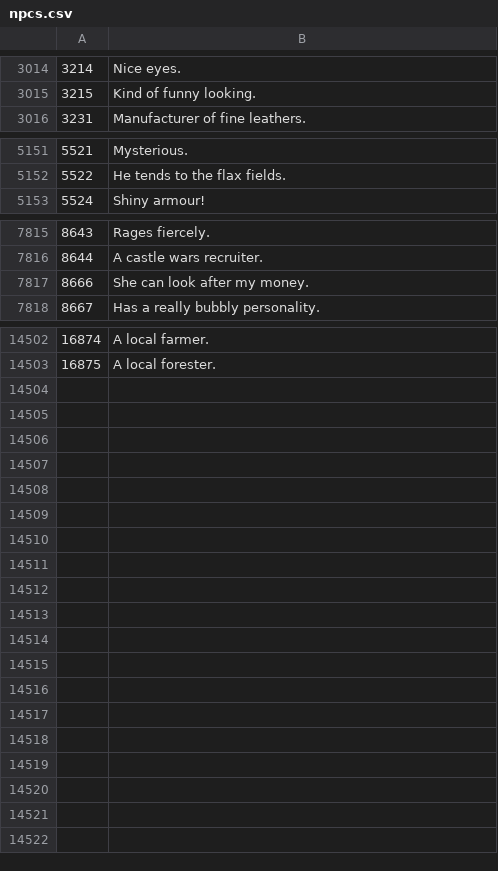
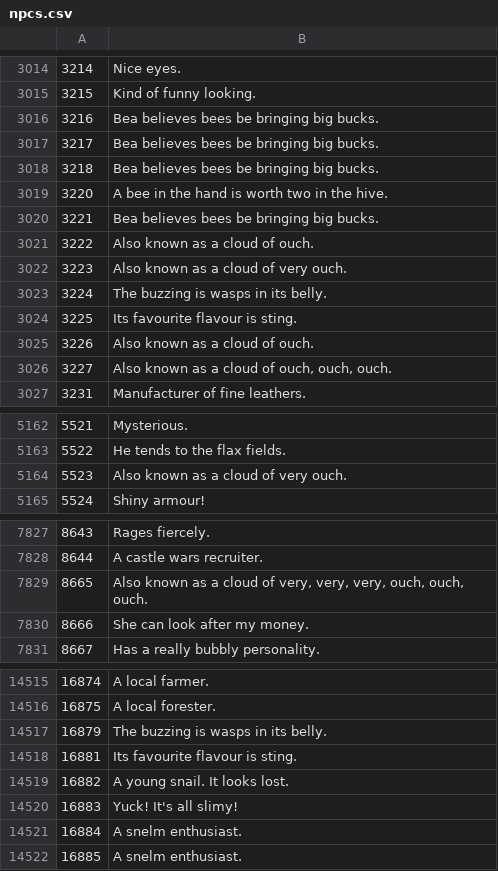
Before and after one commit to Joshua-F/osrs-examines, a CSV file: npcs.csv, drawn as a sheet; only a part is shown, gaps mark what is left out.

```diff
--- a/npcs.csv
+++ b/npcs.csv
@@ -3015,2 +3015,13 @@
 3215,Kind of funny looking.
+3216,Bea believes bees be bringing big bucks.
+3217,Bea believes bees be bringing big bucks.
+3218,Bea believes bees be bringing big bucks.
+3220,A bee in the hand is worth two in the hive.
+3221,Bea believes bees be bringing big bucks.
+3222,Also known as a cloud of ouch.
+3223,Also known as a cloud of very ouch.
+3224,The buzzing is wasps in its belly.
+3225,Its favourite flavour is sting.
+3226,Also known as a cloud of ouch.
+3227,"Also known as a cloud of ouch, ouch, ouch."
 3231,Manufacturer of fine leathers.
@@ -5152,2 +5163,3 @@
 5522,He tends to the flax fields.
+5523,Also known as a cloud of very ouch.
 5524,Shiny armour!
@@ -7816,2 +7828,3 @@
 8644,A castle wars recruiter.
+8665,"Also known as a cloud of very, very, very, ouch, ouch, ouch."
 8666,She can look after my money.
@@ -14503 +14516,7 @@
 16875,A local forester.
+16879,The buzzing is wasps in its belly.
+16881,Its favourite flavour is sting.
+16882,A young snail. It looks lost.
+16883,Yuck! It's all slimy!
+16884,A snelm enthusiast.
+16885,A snelm enthusiast.
```
Also changed, not shown: 1 other file.
